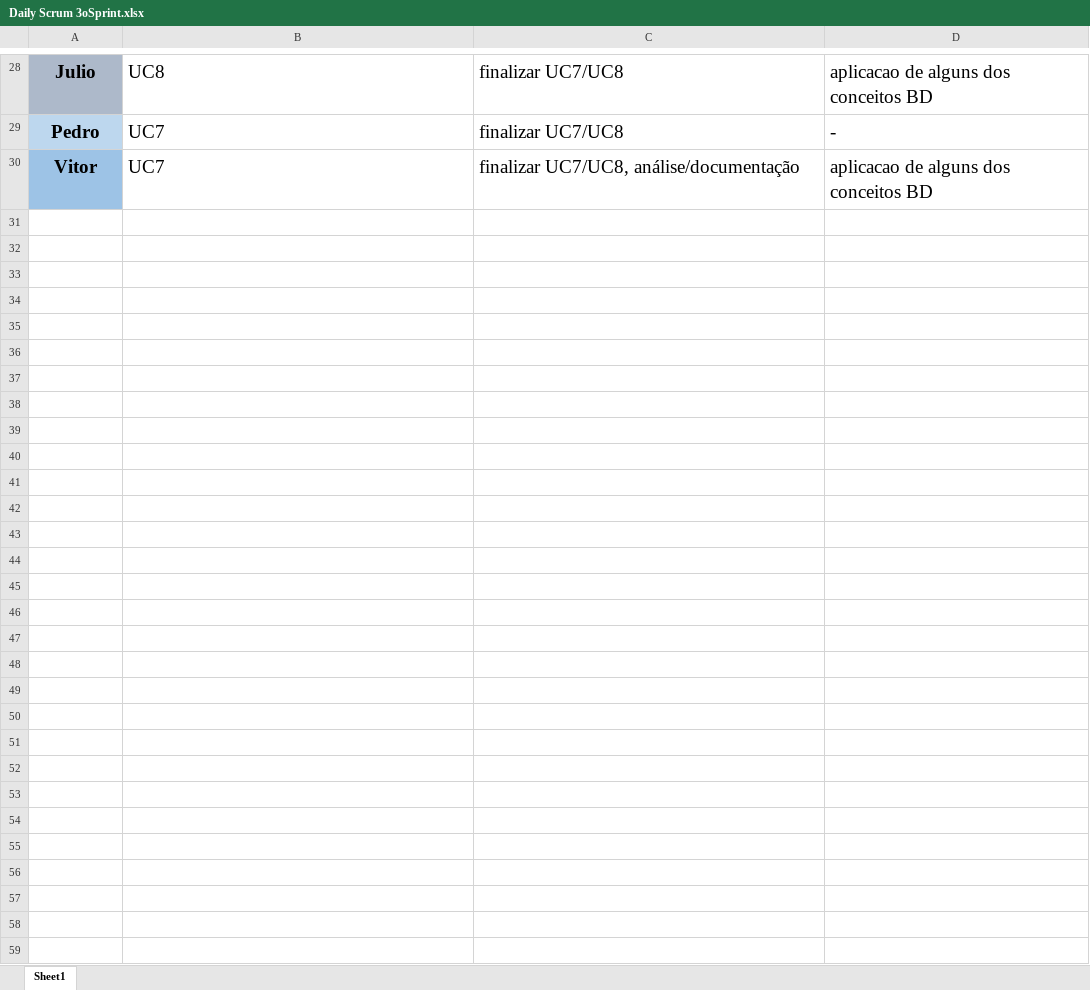
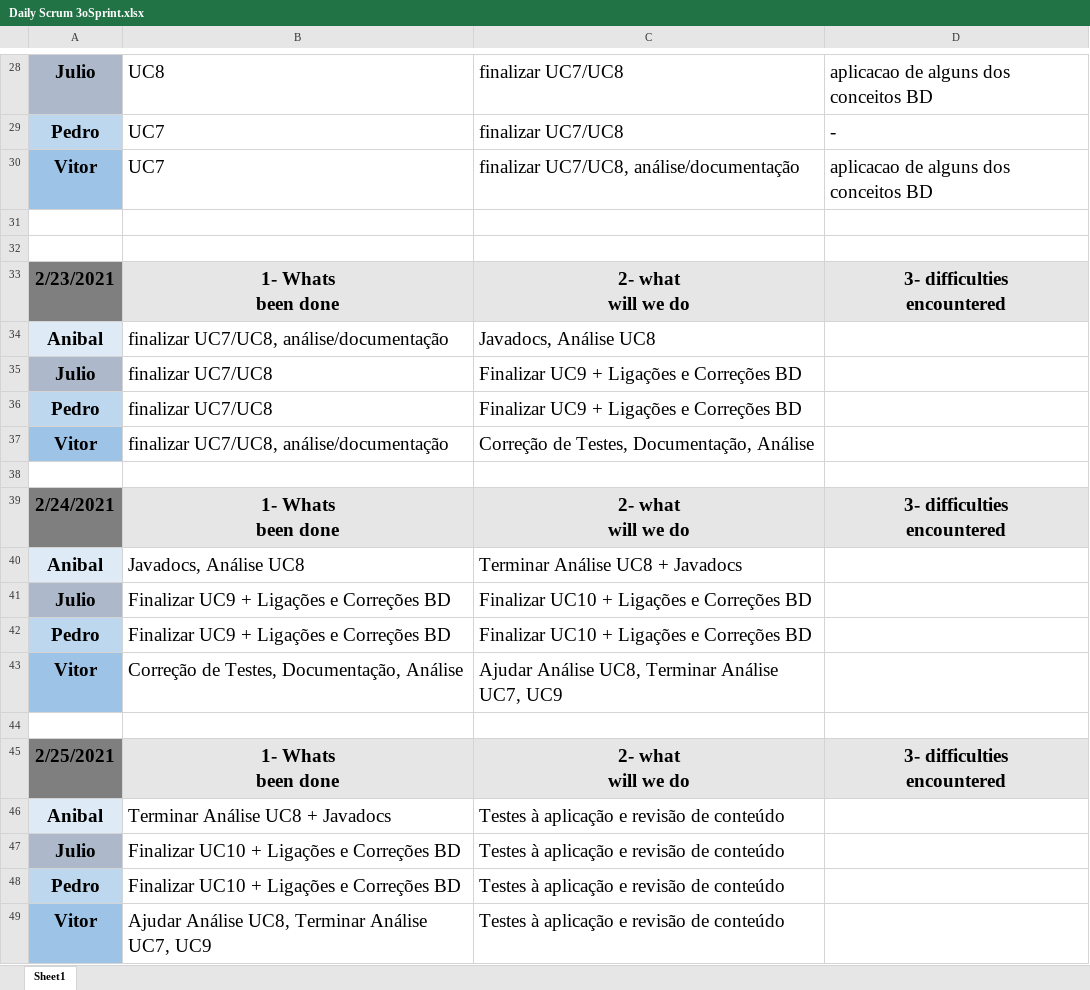
Before and after one commit to pedro-miguez/upskill_java1_labprg_grupo3, an Excel workbook: Daily Scrum 3oSprint.xlsx, sheet Sheet1, drawn as a sheet; only a part is shown, gaps mark what is left out; values as stored, in another font and other column widths than the file's, no borders; ↵ is a line break in a cell; the diff names each change by its address in the sheet, - before the commit and + after, or states it on an @@ line.

Commit message:
updates + testing
Co-Authored-By: Júlio Sá <74595961+juliofssa@users.noreply.github.com>
Co-Authored-By: Vitor Luis <74574477+Vitor-Luis-92@users.noreply.github.com>
Co-Authored-By: anibalfarraia2020 <74573559+anibalfarraia2020@users.noreply.github.com>

```diff
--- a/Daily Scrum 3oSprint.xlsx (sheet Sheet1)
+++ b/Daily Scrum 3oSprint.xlsx (sheet Sheet1)
+row 31: (empty)
+row 32: (empty)
+row 33: 2/23/2021 | 1- Whats ↵ been done | 2- what ↵ will we do | 3- difficulties ↵ encountered
+row 34: Anibal | finalizar UC7/UC8, análise/documentação | Javadocs, Análise UC8
+row 35: Julio | finalizar UC7/UC8 | Finalizar UC9 + Ligações e Correções BD
+row 36: Pedro | finalizar UC7/UC8 | Finalizar UC9 + Ligações e Correções BD
+row 37: Vitor | finalizar UC7/UC8, análise/documentação | Correção de Testes, Documentação, Análise
+row 38: (empty)
+row 39: 2/24/2021 | 1- Whats ↵ been done | 2- what ↵ will we do | 3- difficulties ↵ encountered
+row 40: Anibal | Javadocs, Análise UC8 | Terminar Análise UC8 + Javadocs
+row 41: Julio | Finalizar UC9 + Ligações e Correções BD | Finalizar UC10 + Ligações e Correções BD
+row 42: Pedro | Finalizar UC9 + Ligações e Correções BD | Finalizar UC10 + Ligações e Correções BD
+row 43: Vitor | Correção de Testes, Documentação, Análise | Ajudar Análise UC8, Terminar Análise UC7, UC9
+row 44: (empty)
+row 45: 2/25/2021 | 1- Whats ↵ been done | 2- what ↵ will we do | 3- difficulties ↵ encountered
+row 46: Anibal | Terminar Análise UC8 + Javadocs | Testes à aplicação e revisão de conteúdo
+row 47: Julio | Finalizar UC10 + Ligações e Correções BD | Testes à aplicação e revisão de conteúdo
+row 48: Pedro | Finalizar UC10 + Ligações e Correções BD | Testes à aplicação e revisão de conteúdo
+row 49: Vitor | Ajudar Análise UC8, Terminar Análise UC7, UC9 | Testes à aplicação e revisão de conteúdo
```
Also changed, not shown: Sprint Backlog 3ºSprint.xlsx, 12 other files.
